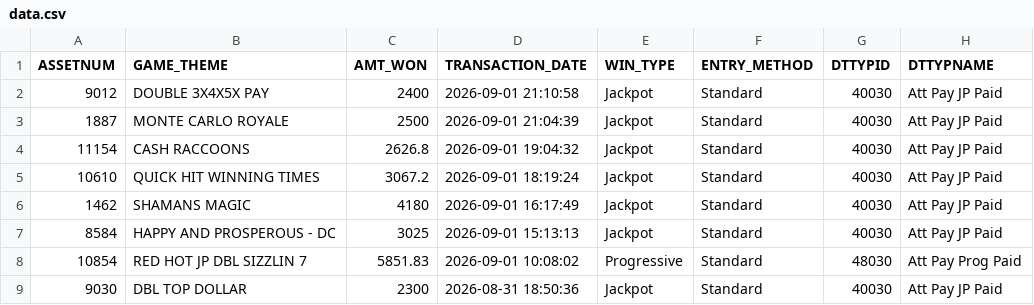
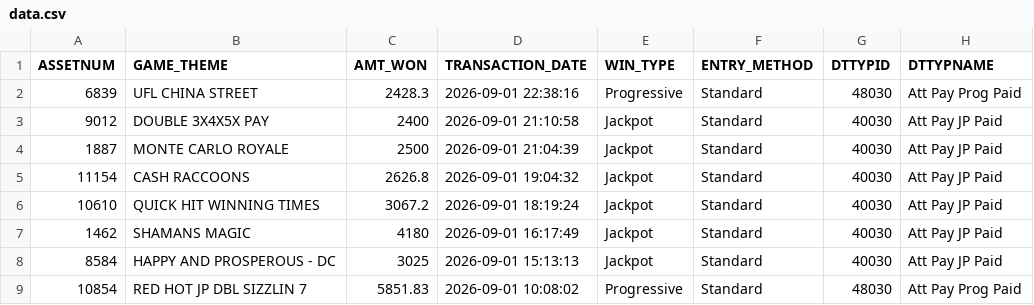
Before and after one commit to Winnercircle1/jackpot-board, a CSV file: data.csv, drawn as a sheet; only a part is shown; the shorter side is filled out with more unchanged rows; the diff names each change by its address in the sheet, - before the commit and + after, or states it on an @@ line.

Commit message:
Update jackpot data 2026-09-02T04:51:56.531Z

```diff
--- a/data.csv
+++ b/data.csv
+row 2: 6839 | UFL CHINA STREET | 2428.3 | 2026-09-01 22:38:16 | Progressive | Standard | 48030 | Att Pay Prog Paid
```
